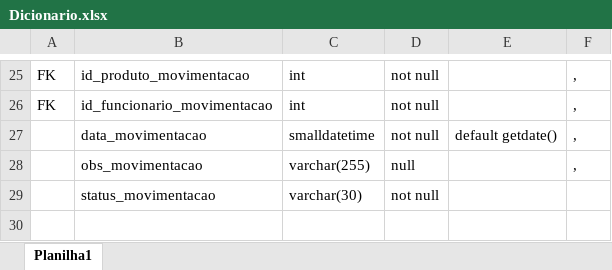
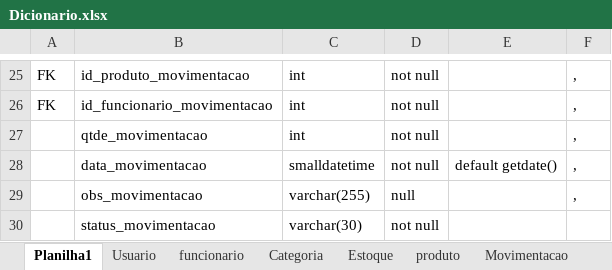
Before and after one commit to profpedrosenac/N10_Logica, an Excel workbook: Modelagem/Dicionario.xlsx, sheet Planilha1, drawn as a sheet; only a part is shown, gaps mark what is left out; the shorter side is filled out with more unchanged rows; values as stored, in another font and other column widths than the file's, no borders; the diff names each change by its address in the sheet, - before the commit and + after, or states it on an @@ line.

```diff
--- a/Modelagem/Dicionario.xlsx (sheet Planilha1)
+++ b/Modelagem/Dicionario.xlsx (sheet Planilha1)
+sheet tab: Usuario
+sheet tab: funcionario
+sheet tab: Categoria
+sheet tab: Estoque
+sheet tab: produto
+sheet tab: Movimentacao
+row 27:  | qtde_movimentacao | int | not null |  | ,
```
Also changed, not shown: 1 other file.
